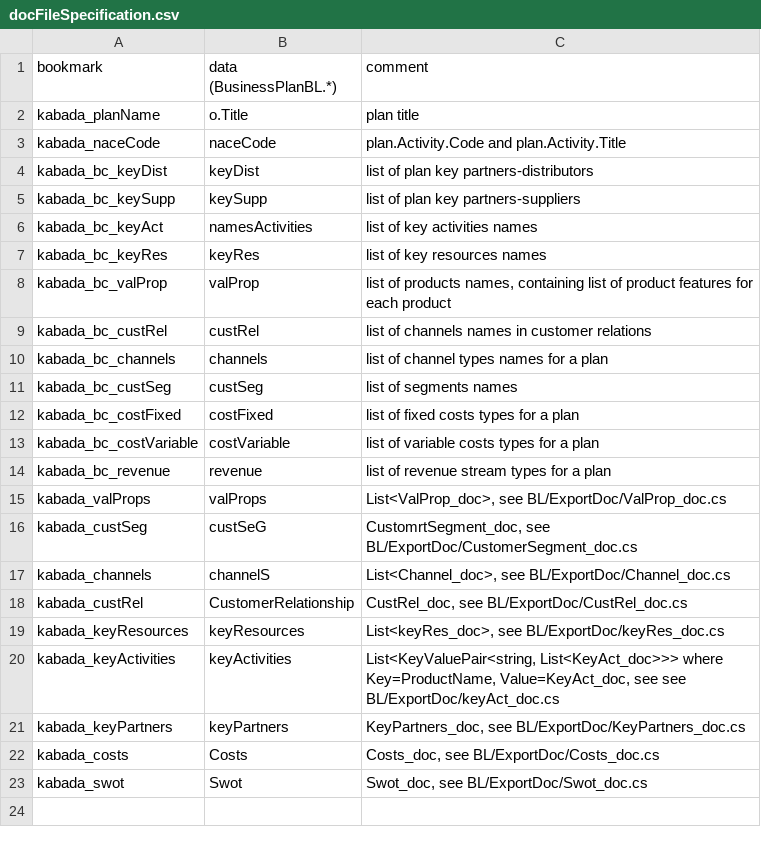
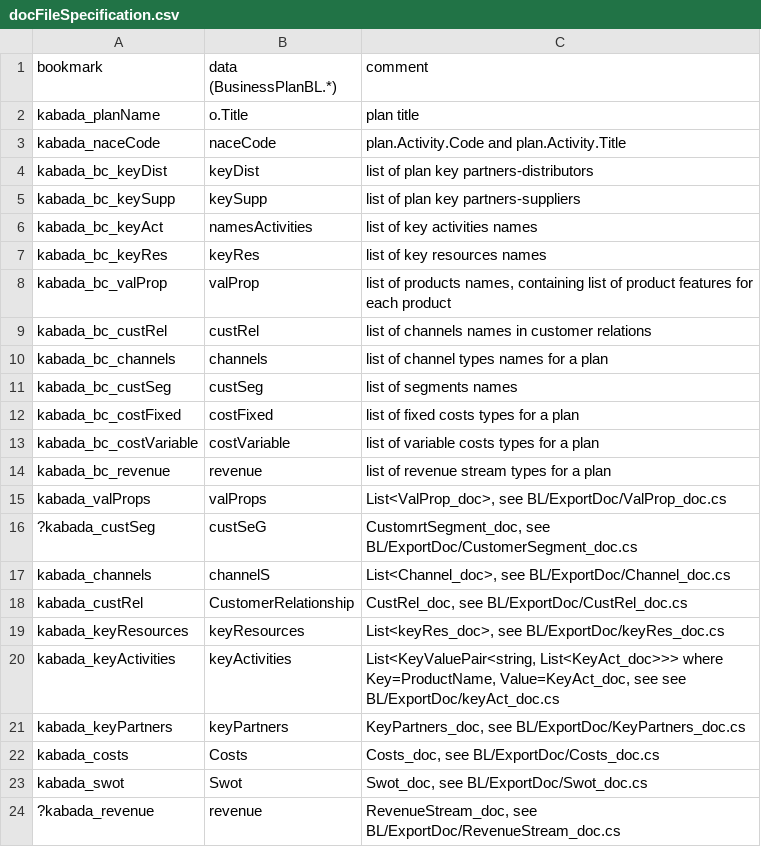
Before and after one commit to KABADATeam/KABADA-API, a CSV file: INFO/docFileSpecification.csv, drawn as a sheet.

Commit message:
RevenueStreams added

```diff
--- a/INFO/docFileSpecification.csv
+++ b/INFO/docFileSpecification.csv
@@ -15,3 +15,3 @@ kabada_bc_revenue;revenue;list of revenue stream types for a plan
 kabada_valProps;valProps;List<ValProp_doc>, see BL/ExportDoc/ValProp_doc.cs
-kabada_custSeg;custSeG;CustomrtSegment_doc, see BL/ExportDoc/CustomerSegment_doc.cs
+?kabada_custSeg;custSeG;CustomrtSegment_doc, see BL/ExportDoc/CustomerSegment_doc.cs
 kabada_channels;channelS;List<Channel_doc>, see BL/ExportDoc/Channel_doc.cs
@@ -23 +23,2 @@ kabada_costs;Costs;Costs_doc, see BL/ExportDoc/Costs_doc.cs
 kabada_swot;Swot;Swot_doc, see BL/ExportDoc/Swot_doc.cs
+?kabada_revenue;revenue;RevenueStream_doc, see BL/ExportDoc/RevenueStream_doc.cs
```
